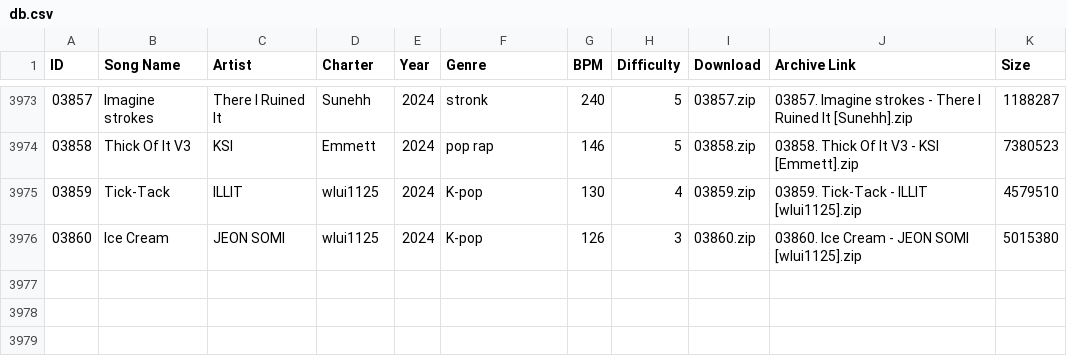
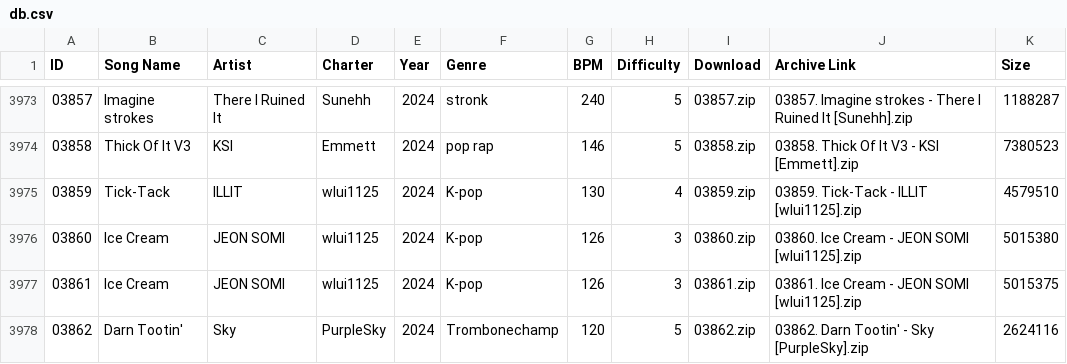
Before and after one commit to tc-mods/TromboneDB, a CSV file: docs/data/db.csv, drawn as a sheet; only a part is shown, gaps mark what is left out; the diff names each change by its address in the sheet, - before the commit and + after, or states it on an @@ line.

```diff
--- a/docs/data/db.csv
+++ b/docs/data/db.csv
+row 3977: 03861 | Ice Cream | JEON SOMI | wlui1125 | 2024 | K-pop | 126 | 3 | 03861.zip | 03861. Ice Cream - JEON SOMI [wlui1125].zip | 5015375
+row 3978: 03862 | Darn Tootin' | Sky | PurpleSky | 2024 | Trombonechamp | 120 | 5 | 03862.zip | 03862. Darn Tootin' - Sky [PurpleSky].zip | 2624116
```
Also changed, not shown: 2 other files.
